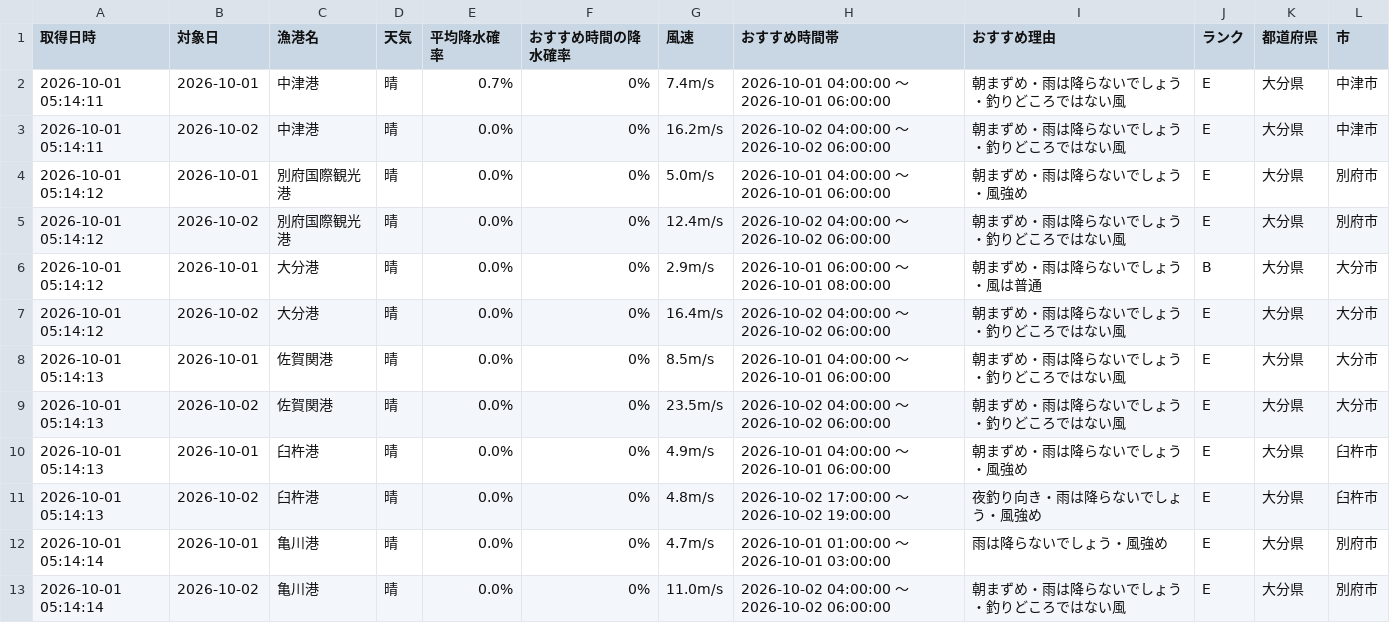
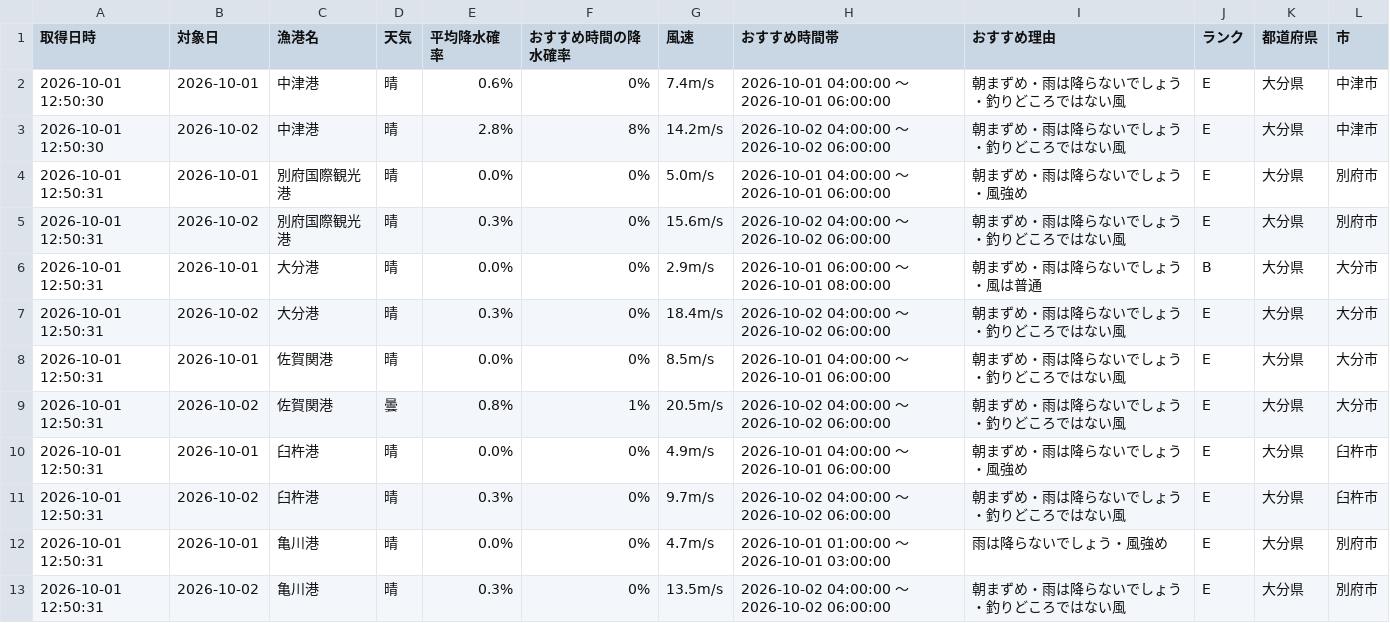
Before and after one commit to Naoya-ya-man/oita-fishing-dashboard, a CSV file: fishing_weather.csv, drawn as a sheet.

```diff
--- a/fishing_weather.csv
+++ b/fishing_weather.csv
@@ -1,13 +1,13 @@
 取得日時,対象日,漁港名,天気,平均降水確率,おすすめ時間の降水確率,風速,おすすめ時間帯,おすすめ理由,ランク,都道府県,市
-2026-10-01 05:14:11,2026-10-01,中津港,晴,0.7%,0%,7.4m/s,2026-10-01 04:00:00 ～ 2026-10-01 06:00:00,朝まずめ・雨は降らないでしょう・釣りどころではない風,E,大分県,中津市
-2026-10-01 05:14:11,2026-10-02,中津港,晴,0.0%,0%,16.2m/s,2026-10-02 04:00:00 ～ 2026-10-02 06:00:00,朝まずめ・雨は降らないでしょう・釣りどころではない風,E,大分県,中津市
-2026-10-01 05:14:12,2026-10-01,別府国際観光港,晴,0.0%,0%,5.0m/s,2026-10-01 04:00:00 ～ 2026-10-01 06:00:00,朝まずめ・雨は降らないでしょう・風強め,E,大分県,別府市
-2026-10-01 05:14:12,2026-10-02,別府国際観光港,晴,0.0%,0%,12.4m/s,2026-10-02 04:00:00 ～ 2026-10-02 06:00:00,朝まずめ・雨は降らないでしょう・釣りどころではない風,E,大分県,別府市
-2026-10-01 05:14:12,2026-10-01,大分港,晴,0.0%,0%,2.9m/s,2026-10-01 06:00:00 ～ 2026-10-01 08:00:00,朝まずめ・雨は降らないでしょう・風は普通,B,大分県,大分市
-2026-10-01 05:14:12,2026-10-02,大分港,晴,0.0%,0%,16.4m/s,2026-10-02 04:00:00 ～ 2026-10-02 06:00:00,朝まずめ・雨は降らないでしょう・釣りどころではない風,E,大分県,大分市
-2026-10-01 05:14:13,2026-10-01,佐賀関港,晴,0.0%,0%,8.5m/s,2026-10-01 04:00:00 ～ 2026-10-01 06:00:00,朝まずめ・雨は降らないでしょう・釣りどころではない風,E,大分県,大分市
-2026-10-01 05:14:13,2026-10-02,佐賀関港,晴,0.0%,0%,23.5m/s,2026-10-02 04:00:00 ～ 2026-10-02 06:00:00,朝まずめ・雨は降らないでしょう・釣りどころではない風,E,大分県,大分市
-2026-10-01 05:14:13,2026-10-01,臼杵港,晴,0.0%,0%,4.9m/s,2026-10-01 04:00:00 ～ 2026-10-01 06:00:00,朝まずめ・雨は降らないでしょう・風強め,E,大分県,臼杵市
-2026-10-01 05:14:13,2026-10-02,臼杵港,晴,0.0%,0%,4.8m/s,2026-10-02 17:00:00 ～ 2026-10-02 19:00:00,夜釣り向き・雨は降らないでしょう・風強め,E,大分県,臼杵市
-2026-10-01 05:14:14,2026-10-01,亀川港,晴,0.0%,0%,4.7m/s,2026-10-01 01:00:00 ～ 2026-10-01 03:00:00,雨は降らないでしょう・風強め,E,大分県,別府市
-2026-10-01 05:14:14,2026-10-02,亀川港,晴,0.0%,0%,11.0m/s,2026-10-02 04:00:00 ～ 2026-10-02 06:00:00,朝まずめ・雨は降らないでしょう・釣りどころではない風,E,大分県,別府市
+2026-10-01 12:50:30,2026-10-01,中津港,晴,0.6%,0%,7.4m/s,2026-10-01 04:00:00 ～ 2026-10-01 06:00:00,朝まずめ・雨は降らないでしょう・釣りどころではない風,E,大分県,中津市
+2026-10-01 12:50:30,2026-10-02,中津港,晴,2.8%,8%,14.2m/s,2026-10-02 04:00:00 ～ 2026-10-02 06:00:00,朝まずめ・雨は降らないでしょう・釣りどころではない風,E,大分県,中津市
+2026-10-01 12:50:31,2026-10-01,別府国際観光港,晴,0.0%,0%,5.0m/s,2026-10-01 04:00:00 ～ 2026-10-01 06:00:00,朝まずめ・雨は降らないでしょう・風強め,E,大分県,別府市
+2026-10-01 12:50:31,2026-10-02,別府国際観光港,晴,0.3%,0%,15.6m/s,2026-10-02 04:00:00 ～ 2026-10-02 06:00:00,朝まずめ・雨は降らないでしょう・釣りどころではない風,E,大分県,別府市
+2026-10-01 12:50:31,2026-10-01,大分港,晴,0.0%,0%,2.9m/s,2026-10-01 06:00:00 ～ 2026-10-01 08:00:00,朝まずめ・雨は降らないでしょう・風は普通,B,大分県,大分市
+2026-10-01 12:50:31,2026-10-02,大分港,晴,0.3%,0%,18.4m/s,2026-10-02 04:00:00 ～ 2026-10-02 06:00:00,朝まずめ・雨は降らないでしょう・釣りどころではない風,E,大分県,大分市
+2026-10-01 12:50:31,2026-10-01,佐賀関港,晴,0.0%,0%,8.5m/s,2026-10-01 04:00:00 ～ 2026-10-01 06:00:00,朝まずめ・雨は降らないでしょう・釣りどころではない風,E,大分県,大分市
+2026-10-01 12:50:31,2026-10-02,佐賀関港,曇,0.8%,1%,20.5m/s,2026-10-02 04:00:00 ～ 2026-10-02 06:00:00,朝まずめ・雨は降らないでしょう・釣りどころではない風,E,大分県,大分市
+2026-10-01 12:50:31,2026-10-01,臼杵港,晴,0.0%,0%,4.9m/s,2026-10-01 04:00:00 ～ 2026-10-01 06:00:00,朝まずめ・雨は降らないでしょう・風強め,E,大分県,臼杵市
+2026-10-01 12:50:31,2026-10-02,臼杵港,晴,0.3%,0%,9.7m/s,2026-10-02 04:00:00 ～ 2026-10-02 06:00:00,朝まずめ・雨は降らないでしょう・釣りどころではない風,E,大分県,臼杵市
+2026-10-01 12:50:31,2026-10-01,亀川港,晴,0.0%,0%,4.7m/s,2026-10-01 01:00:00 ～ 2026-10-01 03:00:00,雨は降らないでしょう・風強め,E,大分県,別府市
+2026-10-01 12:50:31,2026-10-02,亀川港,晴,0.3%,0%,13.5m/s,2026-10-02 04:00:00 ～ 2026-10-02 06:00:00,朝まずめ・雨は降らないでしょう・釣りどころではない風,E,大分県,別府市
```
